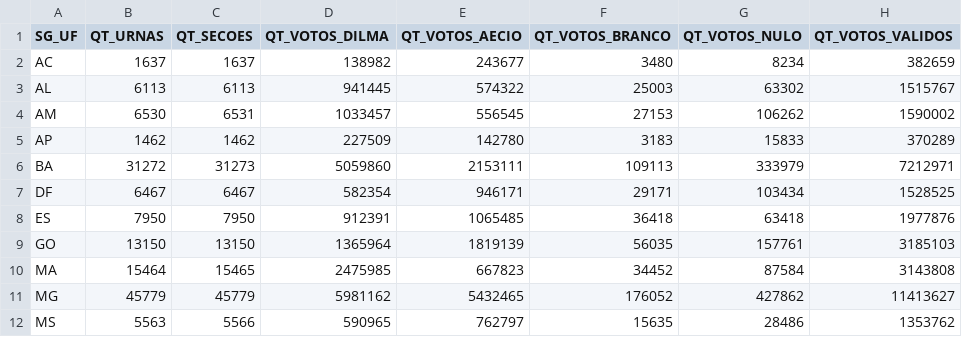
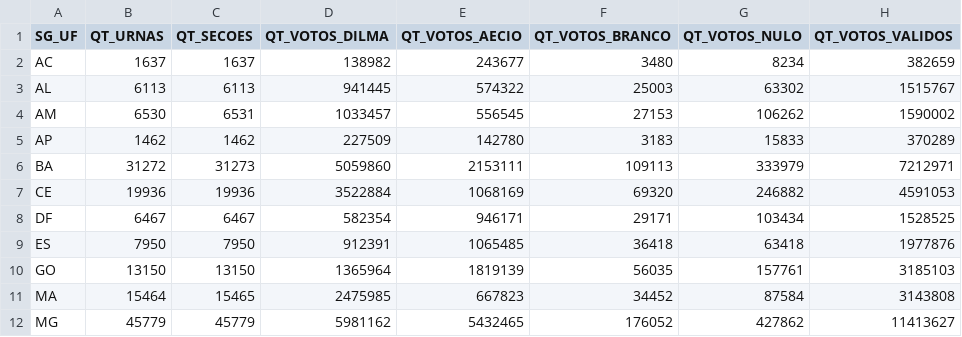
Before and after one commit to cafla19791-tech/SEC--data-analysys, a CSV file: output/tse2014/resumo_2t_por_uf.csv, drawn as a sheet; only a part is shown; the shorter side is filled out with more unchanged rows; the diff names each change by its address in the sheet, - before the commit and + after, or states it on an @@ line.

```diff
--- a/output/tse2014/resumo_2t_por_uf.csv
+++ b/output/tse2014/resumo_2t_por_uf.csv
+row 7: CE | 19936 | 19936 | 3522884 | 1068169 | 69320 | 246882 | 4591053
```
Also changed, not shown: output/tse2014/resumo_2t_por_modelo.csv, 6 other files.
